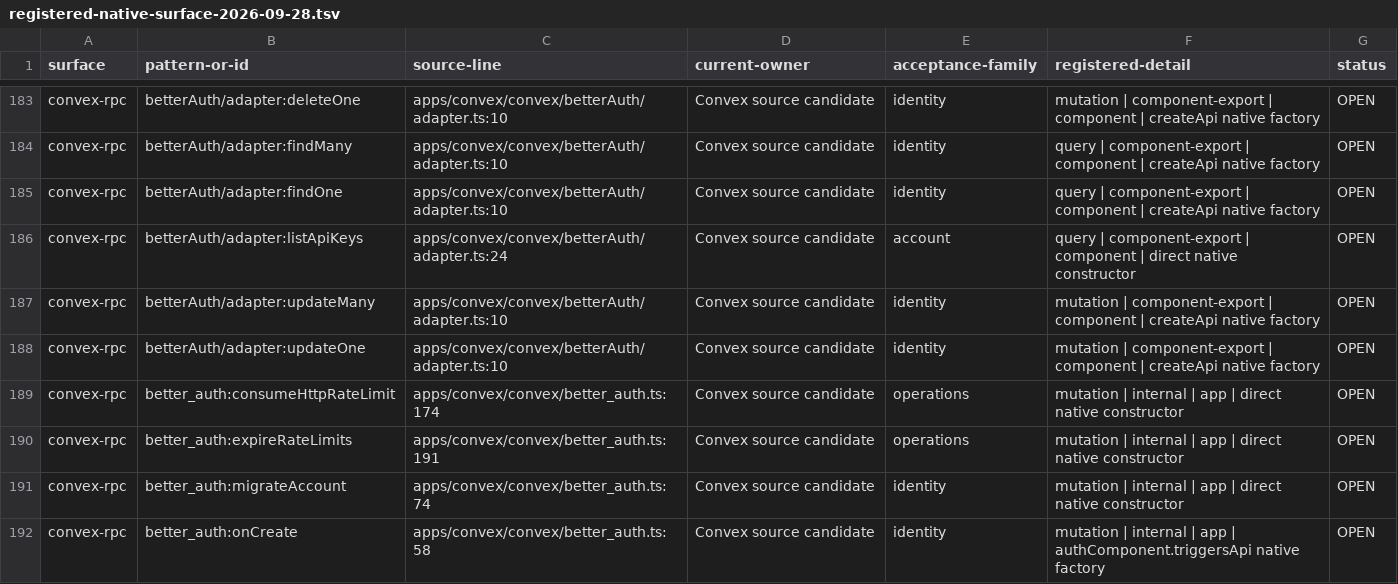
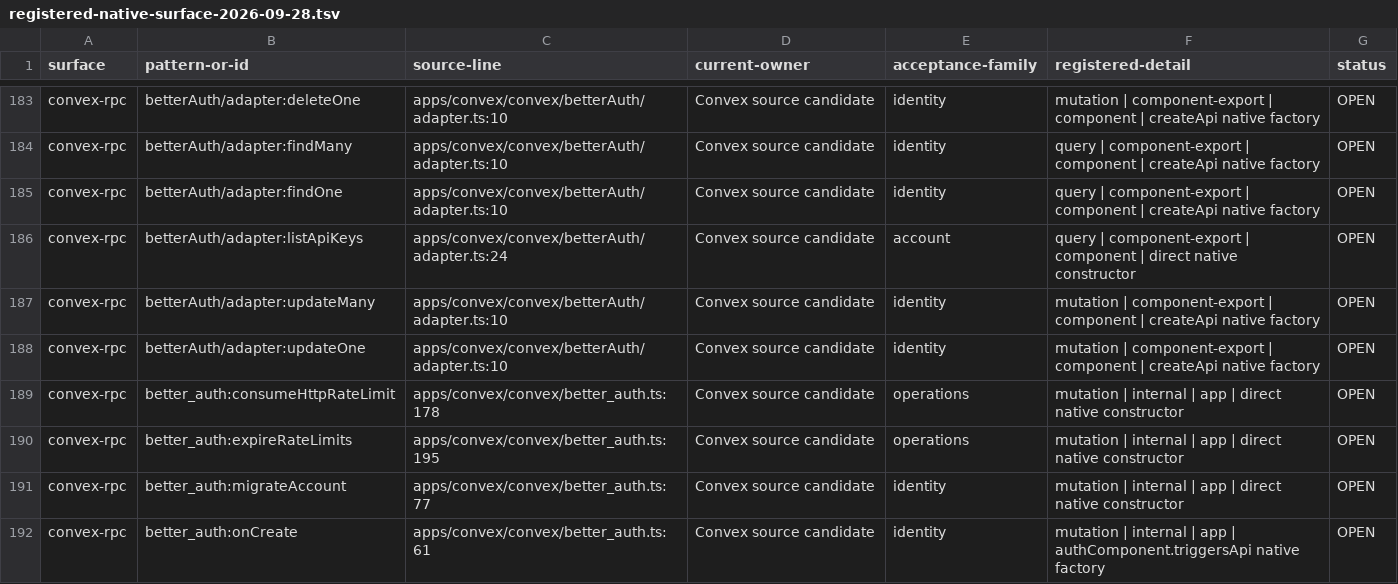
Before and after one commit to withsummon/summon-core-system, a TSV file: docs/migrations/convex/registered-native-surface-2026-09-28.tsv, drawn as a sheet; only a part is shown, gaps mark what is left out; the diff covers the shown part only.

Commit message:
docs(convex): record UUID coverage and guarded remote activation

```diff
--- a/docs/migrations/convex/registered-native-surface-2026-09-28.tsv
+++ b/docs/migrations/convex/registered-native-surface-2026-09-28.tsv
@@ -188,5 +188,5 @@ convex-rpc	betterAuth/adapter:updateMany	apps/convex/convex/betterAuth/adapter.t
 convex-rpc	betterAuth/adapter:updateOne	apps/convex/convex/betterAuth/adapter.ts:10	Convex source candidate	identity	mutation | component-export | component | createApi native factory	OPEN
-convex-rpc	better_auth:consumeHttpRateLimit	apps/convex/convex/better_auth.ts:174	Convex source candidate	operations	mutation | internal | app | direct native constructor	OPEN
-convex-rpc	better_auth:expireRateLimits	apps/convex/convex/better_auth.ts:191	Convex source candidate	operations	mutation | internal | app | direct native constructor	OPEN
-convex-rpc	better_auth:migrateAccount	apps/convex/convex/better_auth.ts:74	Convex source candidate	identity	mutation | internal | app | direct native constructor	OPEN
-convex-rpc	better_auth:onCreate	apps/convex/convex/better_auth.ts:58	Convex source candidate	identity	mutation | internal | app | authComponent.triggersApi native factory	OPEN
+convex-rpc	better_auth:consumeHttpRateLimit	apps/convex/convex/better_auth.ts:178	Convex source candidate	operations	mutation | internal | app | direct native constructor	OPEN
+convex-rpc	better_auth:expireRateLimits	apps/convex/convex/better_auth.ts:195	Convex source candidate	operations	mutation | internal | app | direct native constructor	OPEN
+convex-rpc	better_auth:migrateAccount	apps/convex/convex/better_auth.ts:77	Convex source candidate	identity	mutation | internal | app | direct native constructor	OPEN
+convex-rpc	better_auth:onCreate	apps/convex/convex/better_auth.ts:61	Convex source candidate	identity	mutation | internal | app | authComponent.triggersApi native factory	OPEN
```
Also changed, not shown: 2 added rows and 9 edited cells elsewhere in this file, 2 other files.
